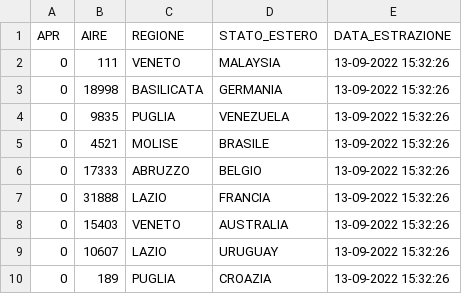
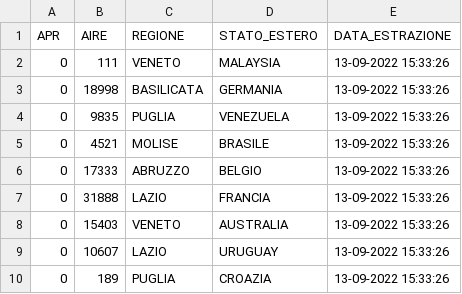
Before and after one commit to apaolacci/samples-data, a CSV file: data/CC_STAT_POPOLAZIONE_export.csv, drawn as a sheet.

Commit message:
Update data 13-09-2022 15:33:27.686

```diff
--- a/data/CC_STAT_POPOLAZIONE_export.csv
+++ b/data/CC_STAT_POPOLAZIONE_export.csv
@@ -1,10 +1,10 @@
 APR,AIRE,REGIONE,STATO_ESTERO,DATA_ESTRAZIONE
-0,111,"VENETO","MALAYSIA","13-09-2022 15:32:26"
-0,18998,"BASILICATA","GERMANIA","13-09-2022 15:32:26"
-0,9835,"PUGLIA","VENEZUELA","13-09-2022 15:32:26"
-0,4521,"MOLISE","BRASILE","13-09-2022 15:32:26"
-0,17333,"ABRUZZO","BELGIO","13-09-2022 15:32:26"
-0,31888,"LAZIO","FRANCIA","13-09-2022 15:32:26"
-0,15403,"VENETO","AUSTRALIA","13-09-2022 15:32:26"
-0,10607,"LAZIO","URUGUAY","13-09-2022 15:32:26"
-0,189,"PUGLIA","CROAZIA","13-09-2022 15:32:26"
+0,111,"VENETO","MALAYSIA","13-09-2022 15:33:26"
+0,18998,"BASILICATA","GERMANIA","13-09-2022 15:33:26"
+0,9835,"PUGLIA","VENEZUELA","13-09-2022 15:33:26"
+0,4521,"MOLISE","BRASILE","13-09-2022 15:33:26"
+0,17333,"ABRUZZO","BELGIO","13-09-2022 15:33:26"
+0,31888,"LAZIO","FRANCIA","13-09-2022 15:33:26"
+0,15403,"VENETO","AUSTRALIA","13-09-2022 15:33:26"
+0,10607,"LAZIO","URUGUAY","13-09-2022 15:33:26"
+0,189,"PUGLIA","CROAZIA","13-09-2022 15:33:26"
```
